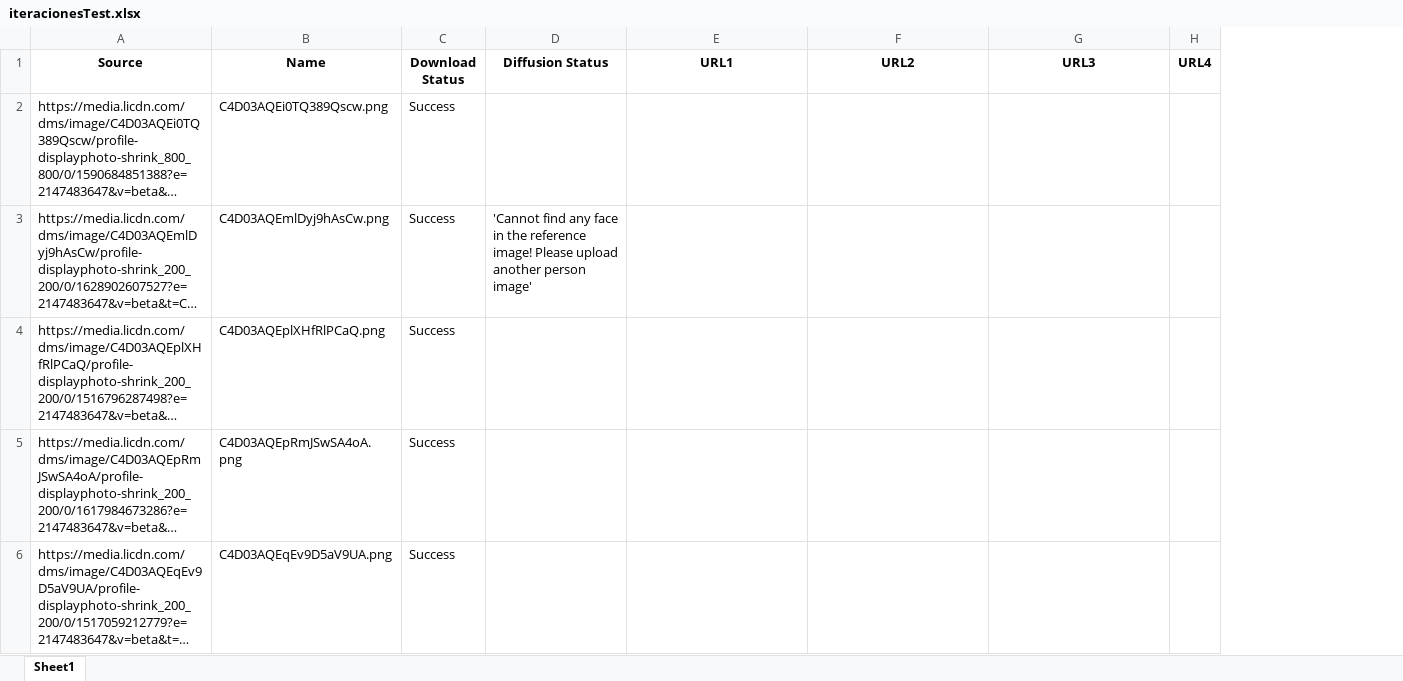
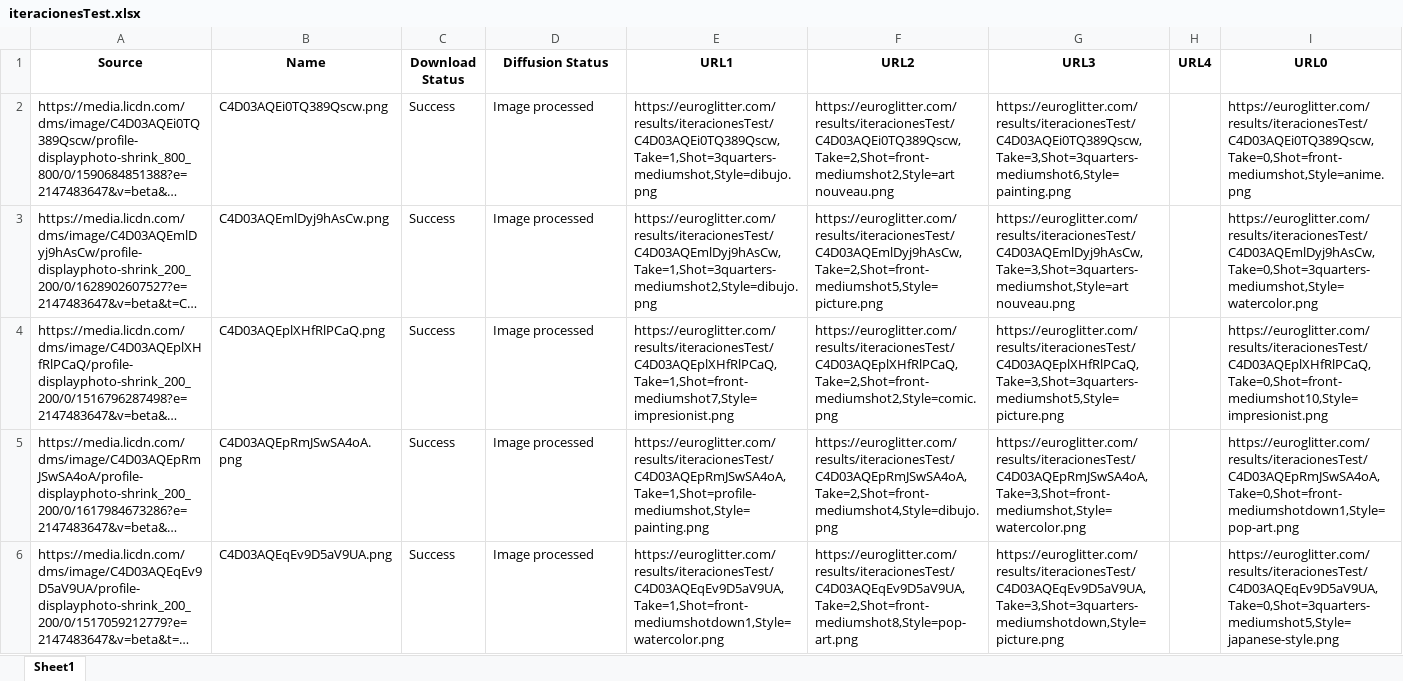
Before and after one commit to Moibe/splashmix-batcher, an Excel workbook: iteracionesTest.xlsx, sheet Sheet1, drawn as a sheet; only a part is shown; long unchanged cells end in …; values as stored, in another font and other column widths than the file's, no borders; the diff covers the shown part only; the diff names each change by its address in the sheet, - before the commit and + after, or states it on an @@ line.

Commit message:
Full results reporting ready Ok!

```diff
--- a/iteracionesTest.xlsx (sheet Sheet1)
+++ b/iteracionesTest.xlsx (sheet Sheet1)
+column I (URL0), rows 2-6: https://euroglitter.com/results/iteracionesTest/C4D03AQEi0TQ389Qscw,Take=0,Shot=front-mediumshot,Style=anime.png | https://euroglitter.com/results/iteracionesTest/C4D03AQEmlDyj9hAsCw,Take=0,Shot=3quarters-mediumshot,Style=watercolor.png | https://euroglitter.com/results/iteracionesTest/C4D03AQEplXHfRlPCaQ,Take=0,Shot=front-mediumshot10,Style=impresionist.png | https://euroglitter.com/results/iteracionesTest/C4D03AQEpRmJSwSA4oA,Take=0,Shot=front-mediumshotdown1,Style=pop-art.png | https://euroglitter.com/results/iteracionesTest/C4D03AQEqEv9D5aV9UA,Take=0,Shot=3quarters-mediumshot5,Style=japanese-style.png
-D2 (Diffusion Status): (empty)
+D2 (Diffusion Status): Image processed
-E2 (URL1): (empty)
+E2 (URL1): https://euroglitter.com/results/iteracionesTest/C4D03AQEi0TQ389Qscw,Take=1,Shot=3quarters-mediumshot,Style=dibujo.png
-F2 (URL2): (empty)
+F2 (URL2): https://euroglitter.com/results/iteracionesTest/C4D03AQEi0TQ389Qscw,Take=2,Shot=front-mediumshot2,Style=art nouveau.png
-G2 (URL3): (empty)
+G2 (URL3): https://euroglitter.com/results/iteracionesTest/C4D03AQEi0TQ389Qscw,Take=3,Shot=3quarters-mediumshot6,Style=painting.png
-D3 (Diffusion Status): 'Cannot find any face in the reference image! Please upload another person image'
+D3 (Diffusion Status): Image processed
-E3 (URL1): (empty)
+E3 (URL1): https://euroglitter.com/results/iteracionesTest/C4D03AQEmlDyj9hAsCw,Take=1,Shot=3quarters-mediumshot2,Style=dibujo.png
-F3 (URL2): (empty)
+F3 (URL2): https://euroglitter.com/results/iteracionesTest/C4D03AQEmlDyj9hAsCw,Take=2,Shot=front-mediumshot5,Style=picture.png
-G3 (URL3): (empty)
+G3 (URL3): https://euroglitter.com/results/iteracionesTest/C4D03AQEmlDyj9hAsCw,Take=3,Shot=3quarters-mediumshot,Style=art nouveau.png
-D4:D6 (Diffusion Status): (empty)
+D4:D6 (Diffusion Status): Image processed
-E4 (URL1): (empty)
+E4 (URL1): https://euroglitter.com/results/iteracionesTest/C4D03AQEplXHfRlPCaQ,Take=1,Shot=front-mediumshot7,Style=impresionist.png
-F4 (URL2): (empty)
+F4 (URL2): https://euroglitter.com/results/iteracionesTest/C4D03AQEplXHfRlPCaQ,Take=2,Shot=front-mediumshot2,Style=comic.png
-G4 (URL3): (empty)
+G4 (URL3): https://euroglitter.com/results/iteracionesTest/C4D03AQEplXHfRlPCaQ,Take=3,Shot=3quarters-mediumshot5,Style=picture.png
-E5 (URL1): (empty)
+E5 (URL1): https://euroglitter.com/results/iteracionesTest/C4D03AQEpRmJSwSA4oA,Take=1,Shot=profile-mediumshot,Style=painting.png
-F5 (URL2): (empty)
+F5 (URL2): https://euroglitter.com/results/iteracionesTest/C4D03AQEpRmJSwSA4oA,Take=2,Shot=front-mediumshot4,Style=dibujo.png
-G5 (URL3): (empty)
+G5 (URL3): https://euroglitter.com/results/iteracionesTest/C4D03AQEpRmJSwSA4oA,Take=3,Shot=front-mediumshot,Style=watercolor.png
-E6 (URL1): (empty)
+E6 (URL1): https://euroglitter.com/results/iteracionesTest/C4D03AQEqEv9D5aV9UA,Take=1,Shot=front-mediumshotdown1,Style=watercolor.png
-F6 (URL2): (empty)
+F6 (URL2): https://euroglitter.com/results/iteracionesTest/C4D03AQEqEv9D5aV9UA,Take=2,Shot=front-mediumshot8,Style=pop-art.png
-G6 (URL3): (empty)
+G6 (URL3): https://euroglitter.com/results/iteracionesTest/C4D03AQEqEv9D5aV9UA,Take=3,Shot=3quarters-mediumshotdown,Style=picture.png
```
Also changed, not shown: 69 edited cells elsewhere in this sheet, 7 other files.
